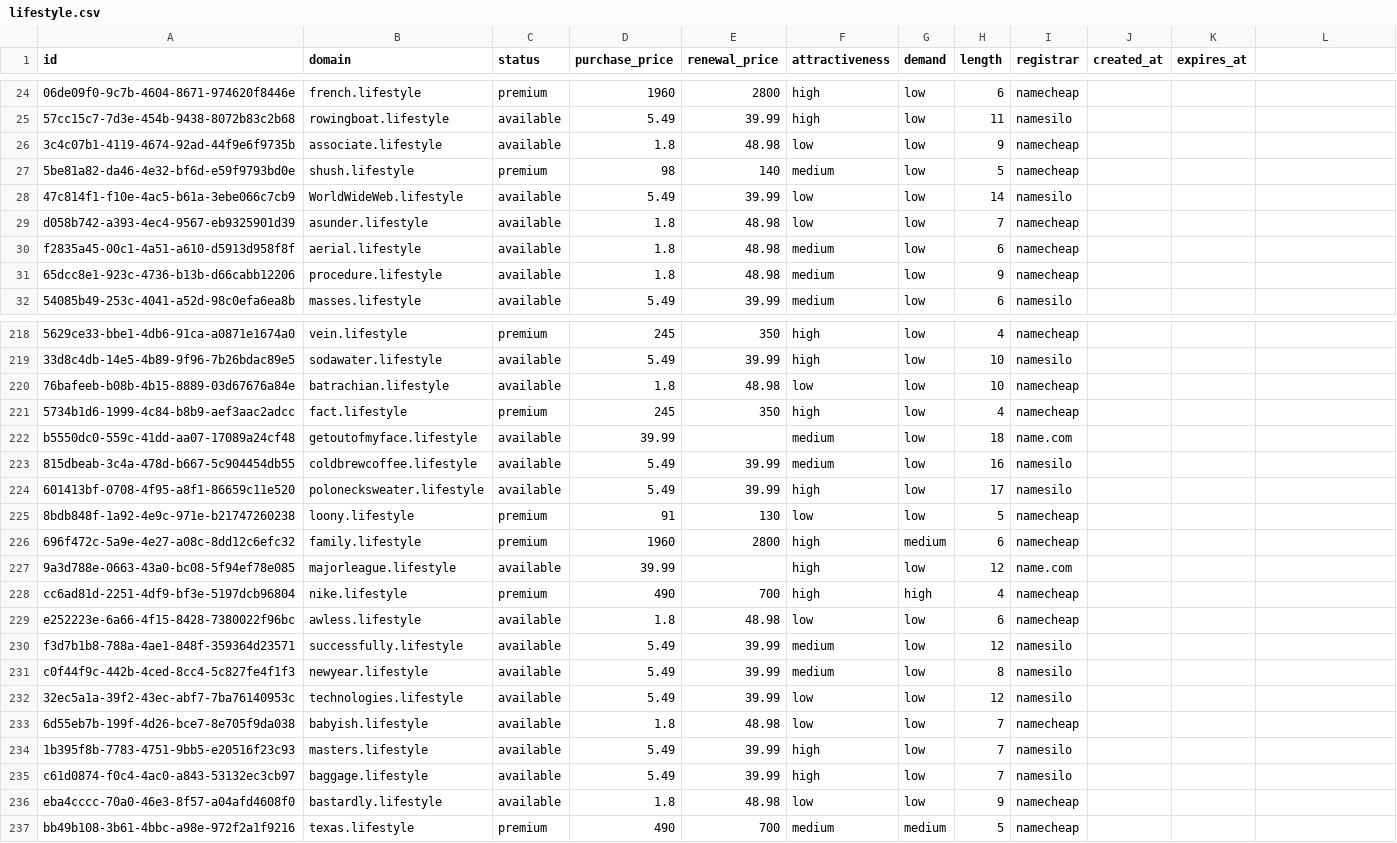
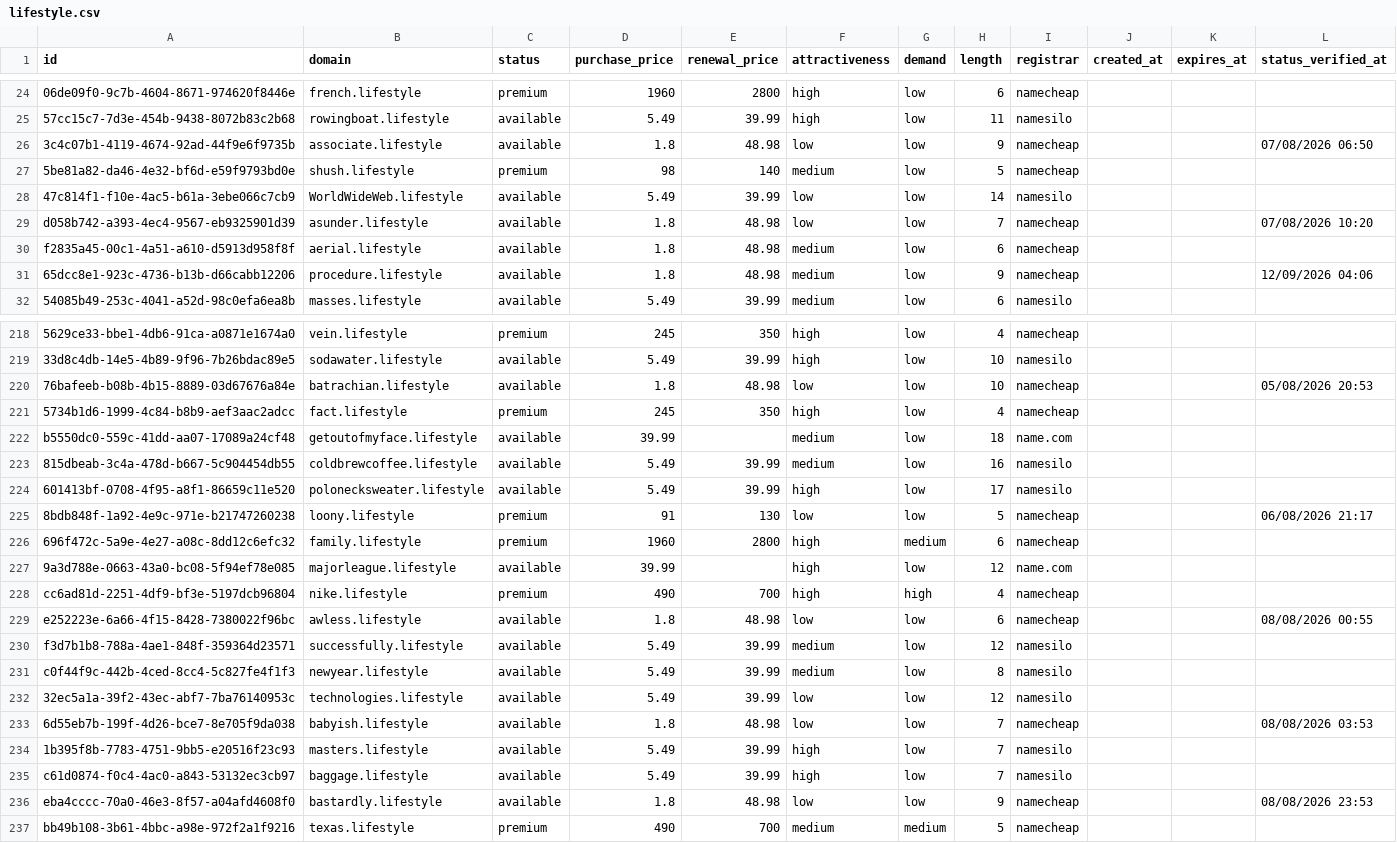
Before and after one commit to UniqueDomains/lifestyle-oneword-domains, a CSV file: lifestyle.csv, drawn as a sheet; only a part is shown, gaps mark what is left out; the diff covers the shown part only; the diff names each change by its address in the sheet, - before the commit and + after, or states it on an @@ line.

```diff
--- a/lifestyle.csv
+++ b/lifestyle.csv
-L1: (empty)
+L1: status_verified_at
-L26 (status_verified_at): (empty)
+L26 (status_verified_at): 07/08/2026 06:50
-L29 (status_verified_at): (empty)
+L29 (status_verified_at): 07/08/2026 10:20
-L31 (status_verified_at): (empty)
+L31 (status_verified_at): 12/09/2026 04:06
-L220 (status_verified_at): (empty)
+L220 (status_verified_at): 05/08/2026 20:53
-L225 (status_verified_at): (empty)
+L225 (status_verified_at): 06/08/2026 21:17
-L229 (status_verified_at): (empty)
+L229 (status_verified_at): 08/08/2026 00:55
-L233 (status_verified_at): (empty)
+L233 (status_verified_at): 08/08/2026 03:53
-L236 (status_verified_at): (empty)
+L236 (status_verified_at): 08/08/2026 23:53
```
Also changed, not shown: 122 edited cells elsewhere in this file, 6 other files.
